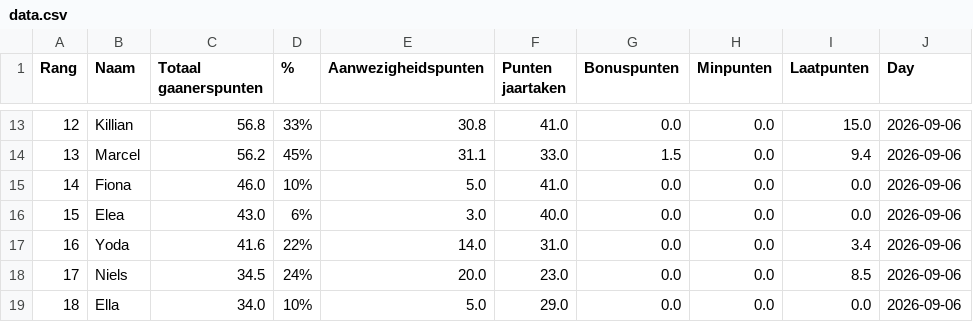
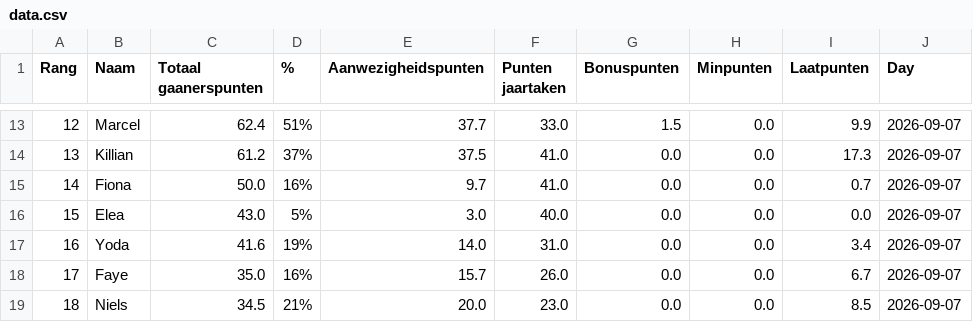
Before and after one commit to Buddidon/Gaanerslijst_tracker, a CSV file: data.csv, drawn as a sheet; only a part is shown, gaps mark what is left out; the diff covers the shown part only.

```diff
--- a/data.csv
+++ b/data.csv
@@ -13,7 +13,7 @@ Rang,Naam,Totaal gaanerspunten,% ,Aanwezigheidspunten,Punten jaartaken ,Bonuspun
-12,Killian,56.8,33%,30.8,41.0,0.0,0.0,15.0,2026-09-06
-13,Marcel,56.2,45%,31.1,33.0,1.5,0.0,9.4,2026-09-06
-14,Fiona,46.0,10%,5.0,41.0,0.0,0.0,0.0,2026-09-06
-15,Elea,43.0,6%,3.0,40.0,0.0,0.0,0.0,2026-09-06
-16,Yoda,41.6,22%,14.0,31.0,0.0,0.0,3.4,2026-09-06
-17,Niels,34.5,24%,20.0,23.0,0.0,0.0,8.5,2026-09-06
-18,Ella,34.0,10%,5.0,29.0,0.0,0.0,0.0,2026-09-06
+12,Marcel,62.4,51%,37.7,33.0,1.5,0.0,9.9,2026-09-07
+13,Killian,61.2,37%,37.5,41.0,0.0,0.0,17.3,2026-09-07
+14,Fiona,50.0,16%,9.7,41.0,0.0,0.0,0.7,2026-09-07
+15,Elea,43.0,5%,3.0,40.0,0.0,0.0,0.0,2026-09-07
+16,Yoda,41.6,19%,14.0,31.0,0.0,0.0,3.4,2026-09-07
+17,Faye,35.0,16%,15.7,26.0,0.0,0.0,6.7,2026-09-07
+18,Niels,34.5,21%,20.0,23.0,0.0,0.0,8.5,2026-09-07
```
Also changed, not shown: 88 edited cells elsewhere in this file, history_file.csv, 1 other file.
